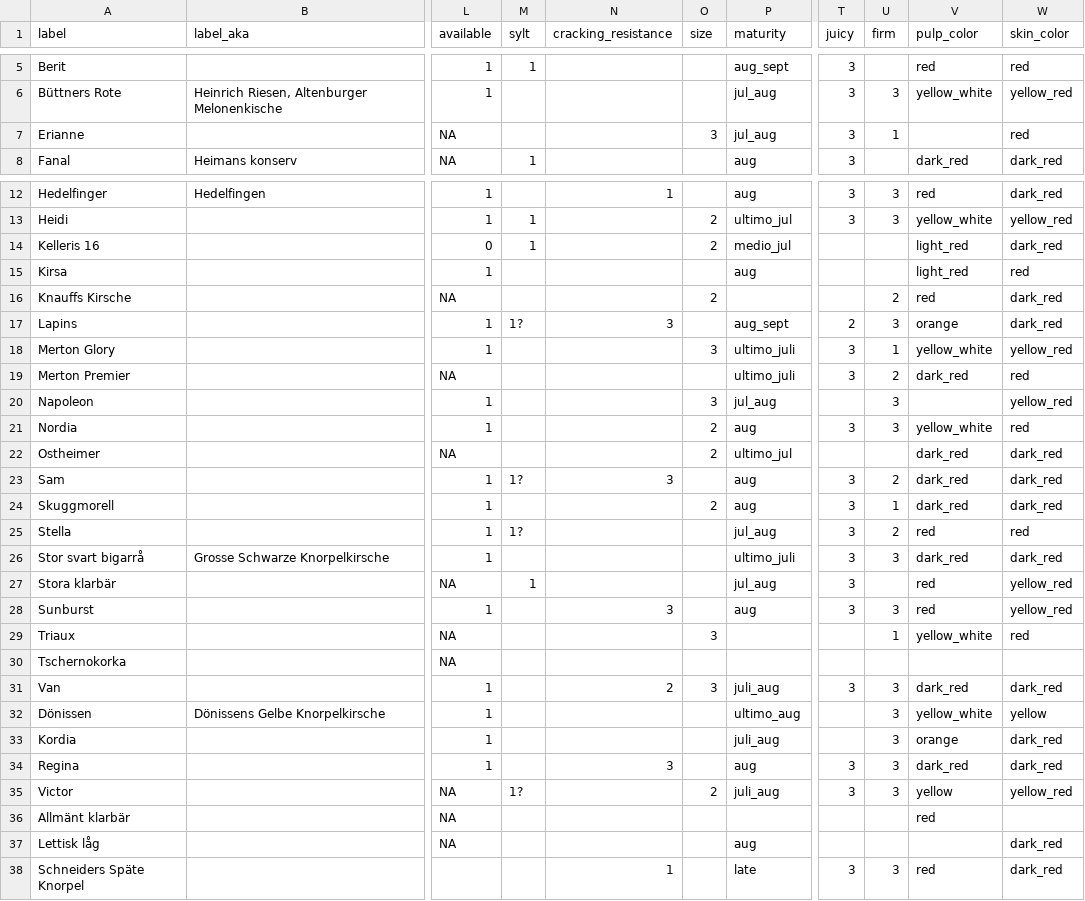
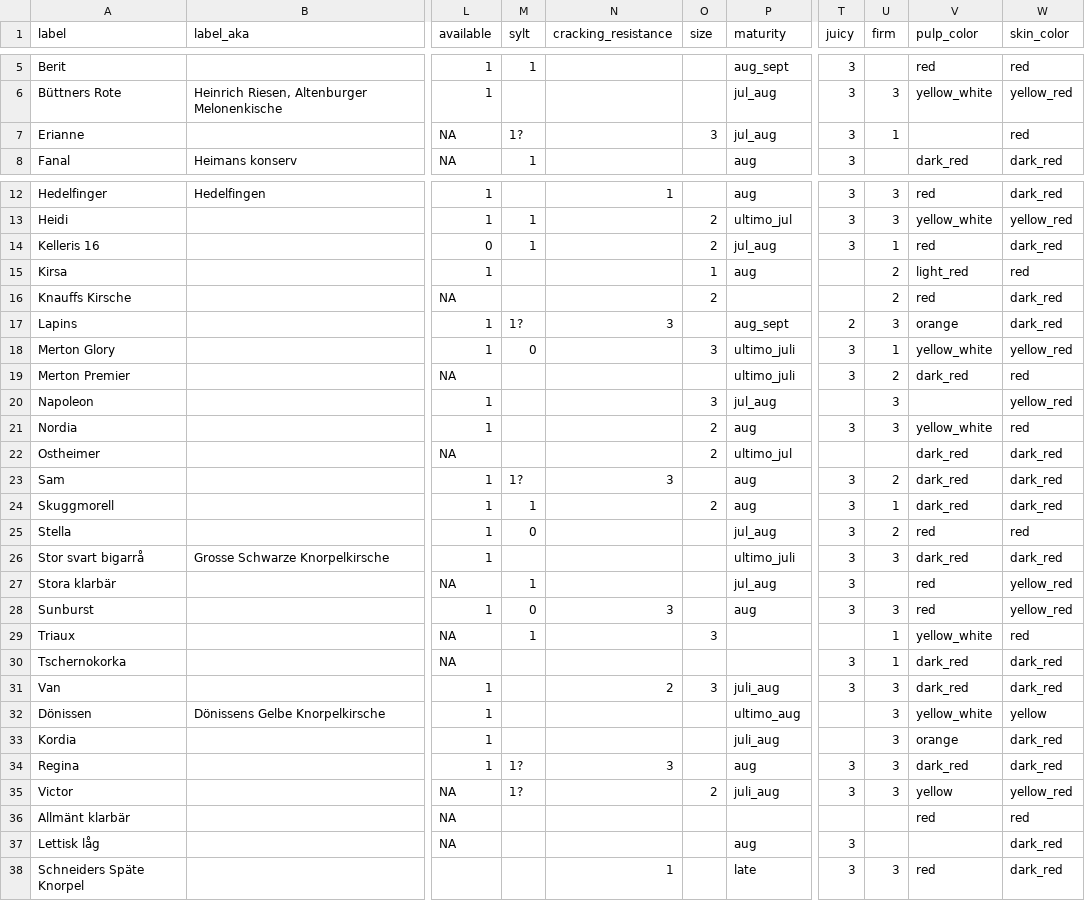
Before and after one commit to eeenilsson/odling, a CSV file: cherries_table.csv, drawn as a sheet; only a part is shown, gaps mark what is left out; the diff names each change by its address in the sheet, - before the commit and + after, or states it on an @@ line.

Commit message:
table

```diff
--- a/cherries_table.csv
+++ b/cherries_table.csv
-M7 (sylt): (empty)
+M7 (sylt): 1?
-P14 (maturity): medio_jul
+P14 (maturity): jul_aug
-T14 (juicy): (empty)
+T14 (juicy): 3
-U14 (firm): (empty)
+U14 (firm): 1
-V14 (pulp_color): light_red
+V14 (pulp_color): red
-O15 (size): (empty)
+O15 (size): 1
-U15 (firm): (empty)
+U15 (firm): 2
-M18 (sylt): (empty)
+M18 (sylt): 0
-M24 (sylt): (empty)
+M24 (sylt): 1
-M25 (sylt): 1?
+M25 (sylt): 0
-M28 (sylt): (empty)
+M28 (sylt): 0
-M29 (sylt): (empty)
+M29 (sylt): 1
-T30 (juicy): (empty)
+T30 (juicy): 3
-U30 (firm): (empty)
+U30 (firm): 1
-V30 (pulp_color): (empty)
+V30 (pulp_color): dark_red
-W30 (skin_color): (empty)
+W30 (skin_color): dark_red
-M34 (sylt): (empty)
+M34 (sylt): 1?
-W36 (skin_color): (empty)
+W36 (skin_color): red
-T37 (juicy): (empty)
+T37 (juicy): 3
```
Also changed, not shown: 1 other file.
